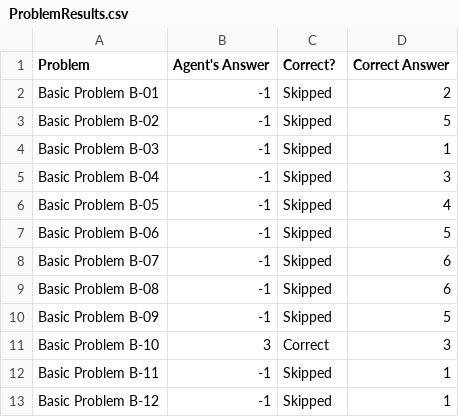
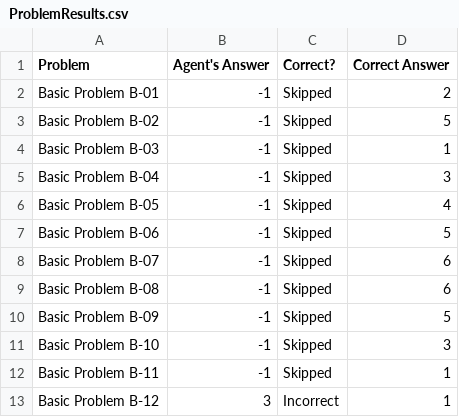
Before and after one commit to Omnipresent/7637-Fall2016, a CSV file: ProblemResults.csv, drawn as a sheet.

```diff
--- a/ProblemResults.csv
+++ b/ProblemResults.csv
@@ -10,4 +10,4 @@ Basic Problem B-08,-1,Skipped,6
 Basic Problem B-09,-1,Skipped,5
-Basic Problem B-10,3,Correct,3
+Basic Problem B-10,-1,Skipped,3
 Basic Problem B-11,-1,Skipped,1
-Basic Problem B-12,-1,Skipped,1
+Basic Problem B-12,3,Incorrect,1
```
Also changed, not shown: AgentAnswers.csv, 3 other files.
